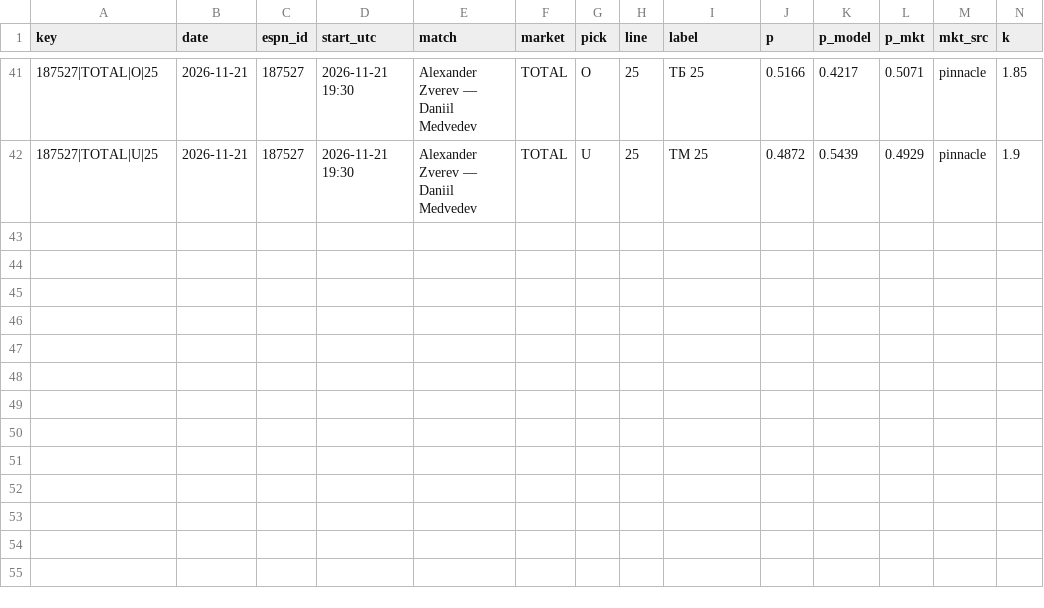
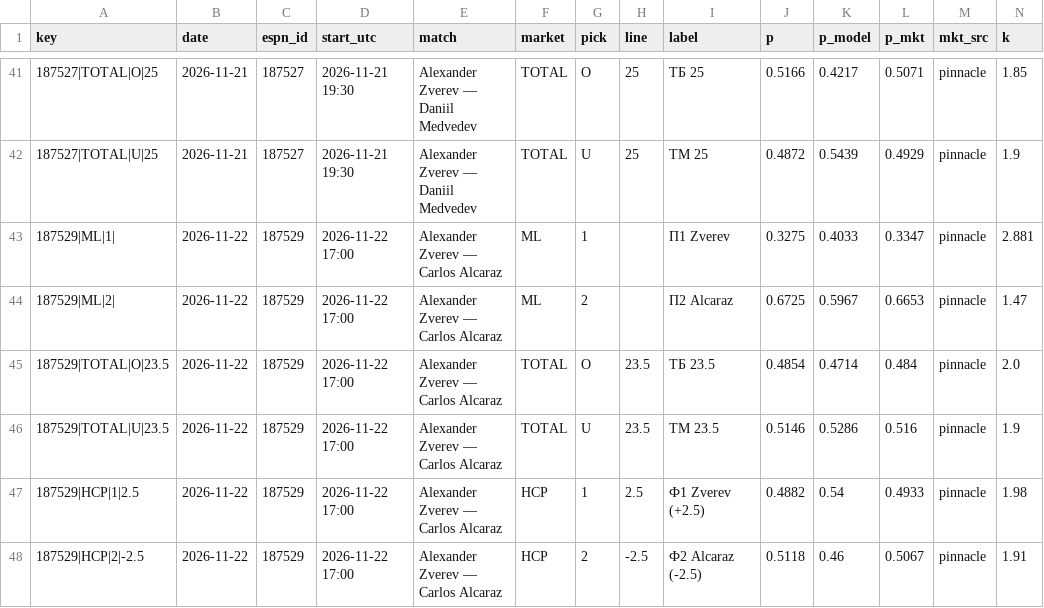
Before and after one commit to vassoffat-cell/tennisbot, a CSV file: data/shadow/tennis_2026-11.csv, drawn as a sheet; only a part is shown, gaps mark what is left out; rows hold the shown columns only; the diff names each change by its address in the sheet, - before the commit and + after, or states it on an @@ line.

```diff
--- a/data/shadow/tennis_2026-11.csv
+++ b/data/shadow/tennis_2026-11.csv
+row 43: 187529|ML|1| | 2026-11-22 | 187529 | 2026-11-22 17:00 | Alexander Zverev — Carlos Alcaraz | ML | 1 |  | П1 Zverev | 0.3275 | 0.4033 | 0.3347 | pinnacle | 2.881
+row 44: 187529|ML|2| | 2026-11-22 | 187529 | 2026-11-22 17:00 | Alexander Zverev — Carlos Alcaraz | ML | 2 |  | П2 Alcaraz | 0.6725 | 0.5967 | 0.6653 | pinnacle | 1.47
+row 45: 187529|TOTAL|O|23.5 | 2026-11-22 | 187529 | 2026-11-22 17:00 | Alexander Zverev — Carlos Alcaraz | TOTAL | O | 23.5 | ТБ 23.5 | 0.4854 | 0.4714 | 0.484 | pinnacle | 2.0
+row 46: 187529|TOTAL|U|23.5 | 2026-11-22 | 187529 | 2026-11-22 17:00 | Alexander Zverev — Carlos Alcaraz | TOTAL | U | 23.5 | ТМ 23.5 | 0.5146 | 0.5286 | 0.516 | pinnacle | 1.9
+row 47: 187529|HCP|1|2.5 | 2026-11-22 | 187529 | 2026-11-22 17:00 | Alexander Zverev — Carlos Alcaraz | HCP | 1 | 2.5 | Ф1 Zverev (+2.5) | 0.4882 | 0.54 | 0.4933 | pinnacle | 1.98
+row 48: 187529|HCP|2|-2.5 | 2026-11-22 | 187529 | 2026-11-22 17:00 | Alexander Zverev — Carlos Alcaraz | HCP | 2 | -2.5 | Ф2 Alcaraz (-2.5) | 0.5118 | 0.46 | 0.5067 | pinnacle | 1.91
```
Also changed, not shown: data/tml/2025.csv, data/tml/2026_wta.csv, 15 other files.
